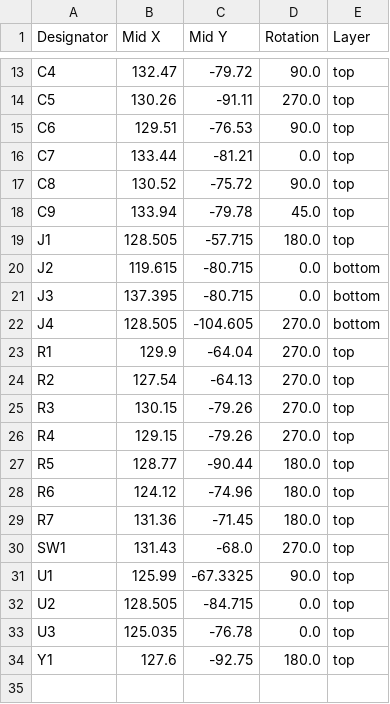
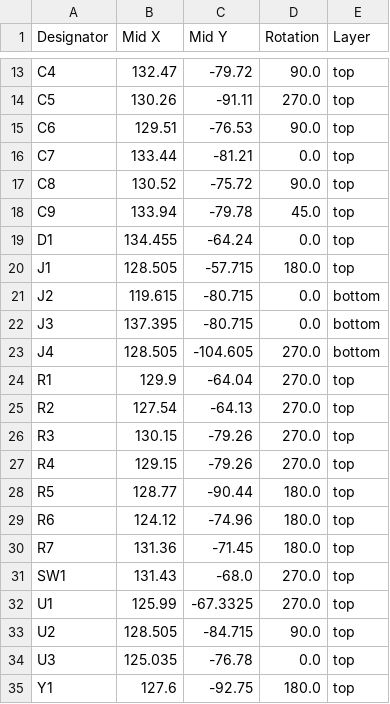
Before and after one commit to FlashLemonL/Devboard-L3M0N, a CSV file: production/positions.csv, drawn as a sheet; only a part is shown, gaps mark what is left out.

```diff
--- a/production/positions.csv
+++ b/production/positions.csv
@@ -18,2 +18,3 @@ C8,130.52,-75.72,90.0,top
 C9,133.94,-79.78,45.0,top
+D1,134.455,-64.24,0.0,top
 J1,128.505,-57.715,180.0,top
@@ -30,4 +31,4 @@ R7,131.36,-71.45,180.0,top
 SW1,131.43,-68.0,270.0,top
-U1,125.99,-67.3325,90.0,top
-U2,128.505,-84.715,0.0,top
+U1,125.99,-67.3325,270.0,top
+U2,128.505,-84.715,90.0,top
 U3,125.035,-76.78,0.0,top
```
Also changed, not shown: production/bom.csv, 38 other files.
